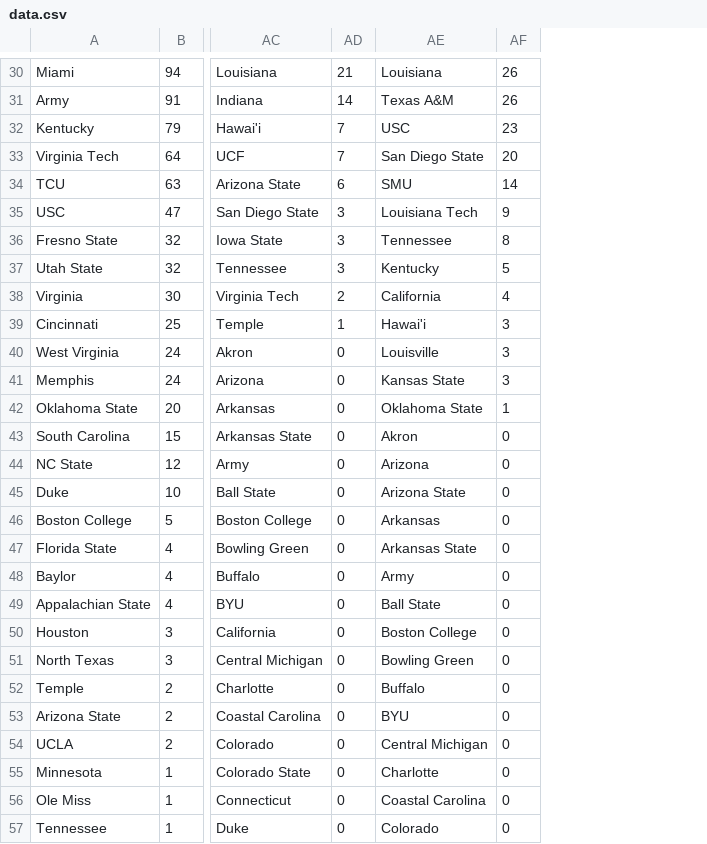
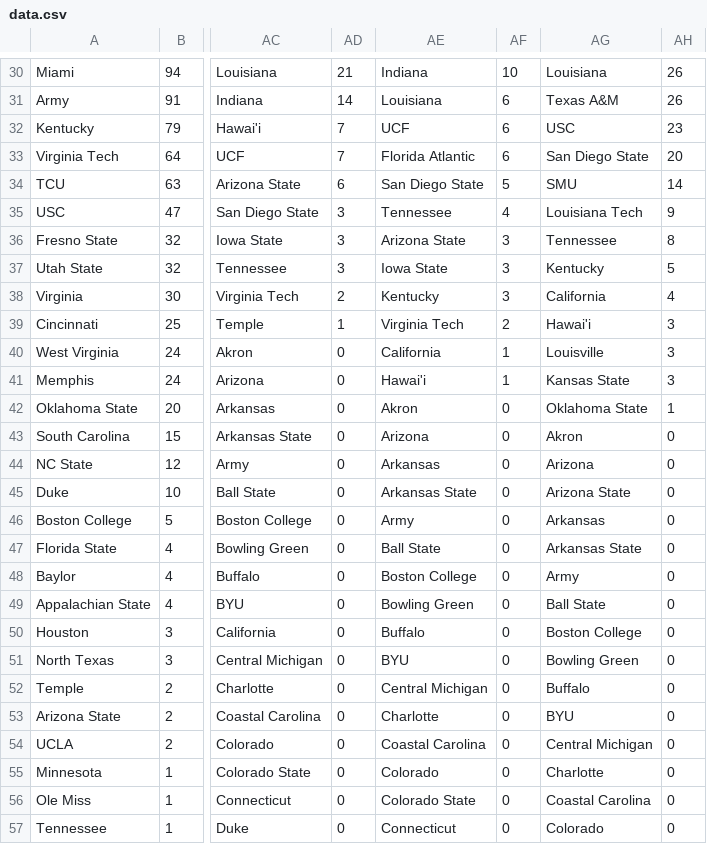
Before and after one commit to kteegarden/PollGrab, a CSV file: data.csv, drawn as a sheet; only a part is shown, gaps mark what is left out; the diff covers the shown part only; the diff names each change by its address in the sheet, - before the commit and + after, or states it on an @@ line.

```diff
--- a/data.csv
+++ b/data.csv
+column AF, rows 30-57: 10 | 6 | 6 | 6 | 5 | 4 | 3 | 3 | 3 | 2 | 1 | 1 | 0 | 0 | 0 | 0 | 0 | 0 | 0 | 0 | 0 | 0 | 0 | 0 | 0 | 0 | 0 | 0
+column AG, rows 30-57: Louisiana | Texas A&M | USC | San Diego State | SMU | Louisiana Tech | Tennessee | Kentucky | California | Hawai'i | Louisville | Kansas State | Oklahoma State | Akron | Arizona | Arizona State | Arkansas | Arkansas State | Army | Ball State | Boston College | Bowling Green | Buffalo | BYU | Central Michigan | Charlotte | Coastal Carolina | Colorado
-AE30: Louisiana
+AE30: Indiana
-AE31: Texas A&M
+AE31: Louisiana
-AE32: USC
+AE32: UCF
-AE33: San Diego State
+AE33: Florida Atlantic
-AE34: SMU
+AE34: San Diego State
-AE35: Louisiana Tech
+AE35: Tennessee
-AE36: Tennessee
+AE36: Arizona State
-AE37: Kentucky
+AE37: Iowa State
-AE38: California
+AE38: Kentucky
-AE39: Hawai'i
+AE39: Virginia Tech
-AE40: Louisville
+AE40: California
-AE41: Kansas State
+AE41: Hawai'i
-AE42: Oklahoma State
+AE42: Akron
-AE43: Akron
+AE43: Arizona
-AE44: Arizona
+AE44: Arkansas
-AE45: Arizona State
+AE45: Arkansas State
-AE46: Arkansas
+AE46: Army
-AE47: Arkansas State
+AE47: Ball State
-AE48: Army
+AE48: Boston College
-AE49: Ball State
+AE49: Bowling Green
-AE50: Boston College
+AE50: Buffalo
-AE51: Bowling Green
+AE51: BYU
-AE52: Buffalo
+AE52: Central Michigan
-AE53: BYU
+AE53: Charlotte
-AE54: Central Michigan
+AE54: Coastal Carolina
-AE55: Charlotte
+AE55: Colorado
-AE56: Coastal Carolina
+AE56: Colorado State
-AE57: Colorado
+AE57: Connecticut
```
Also changed, not shown: 80 edited cells elsewhere in this file, 2 other files.
